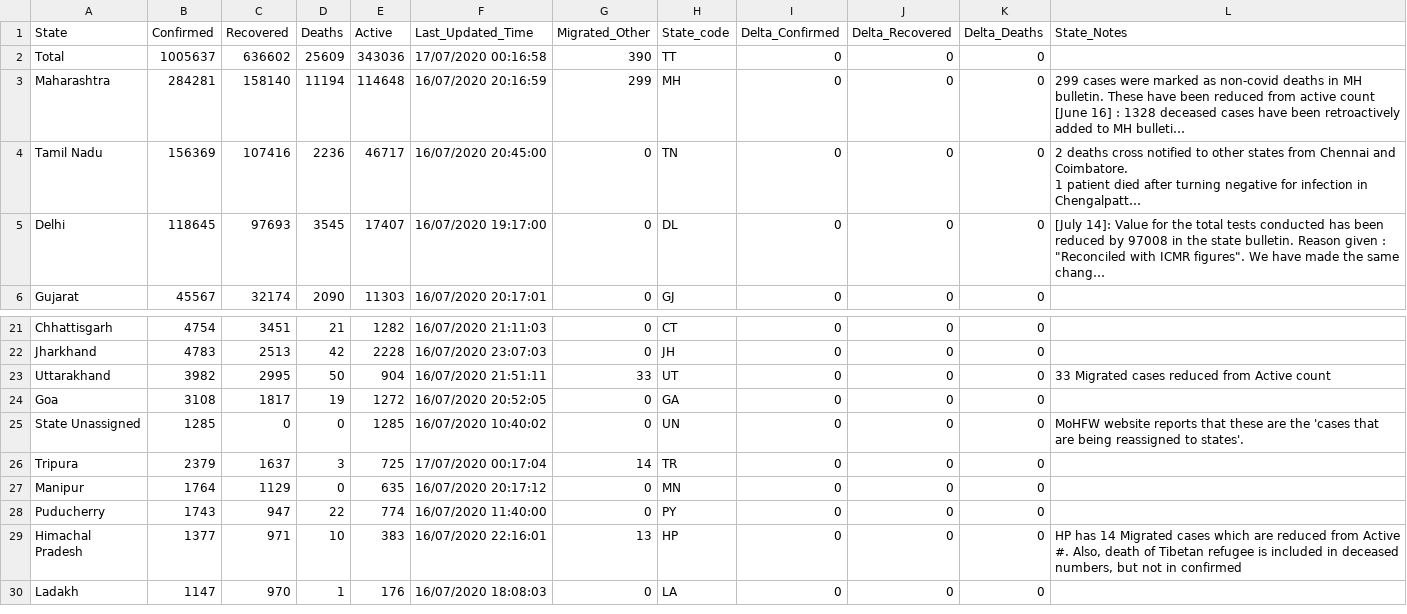
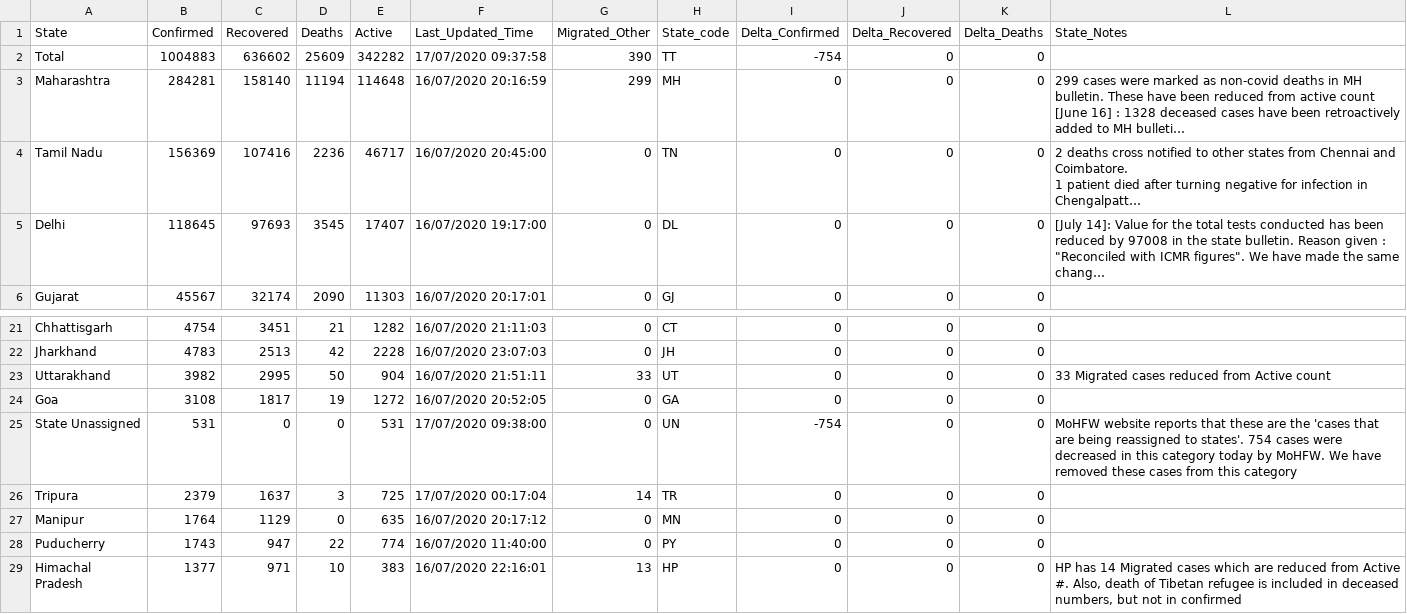
Before and after one commit to KeshariPiyush24/COVID-19-Outbreak-India, a CSV file: data.csv, drawn as a sheet; only a part is shown, gaps mark what is left out; the shorter side is filled out with more unchanged rows; long unchanged cells end in …; the diff names each change by its address in the sheet, - before the commit and + after, or states it on an @@ line.

```diff
--- a/data.csv
+++ b/data.csv
-B2 (Confirmed): 1005637
+B2 (Confirmed): 1004883
-E2 (Active): 343036
+E2 (Active): 342282
-F2 (Last_Updated_Time): 17/07/2020 00:16:58
+F2 (Last_Updated_Time): 17/07/2020 09:37:58
-I2 (Delta_Confirmed): 0
+I2 (Delta_Confirmed): -754
-B25 (Confirmed): 1285
+B25 (Confirmed): 531
-E25 (Active): 1285
+E25 (Active): 531
-F25 (Last_Updated_Time): 16/07/2020 10:40:02
+F25 (Last_Updated_Time): 17/07/2020 09:38:00
-I25 (Delta_Confirmed): 0
+I25 (Delta_Confirmed): -754
-L25 (State_Notes): …to states'.
+L25 (State_Notes): …to states'. 754 cases were decreased in this category today by MoHFW. We have removed these cases from this category
```
Also changed, not shown: 2 other files.
